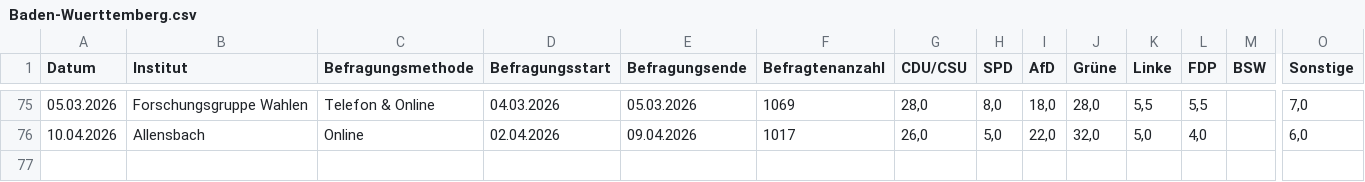
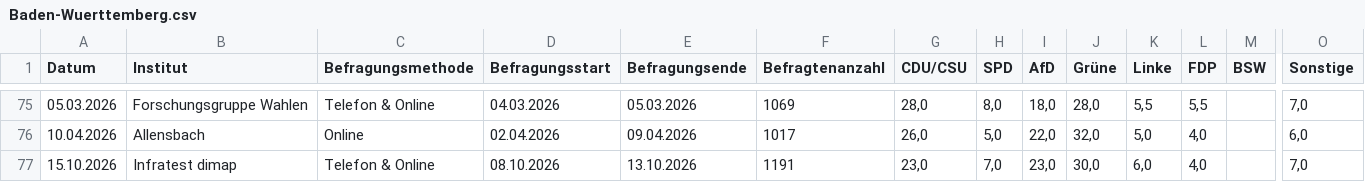
Before and after one commit to kanzlercheck/kanzlercheck.github.io, a CSV file: state_polls/Baden-Wuerttemberg.csv, drawn as a sheet; only a part is shown, gaps mark what is left out; rows hold the shown columns only; the diff names each change by its address in the sheet, - before the commit and + after, or states it on an @@ line.

```diff
--- a/state_polls/Baden-Wuerttemberg.csv
+++ b/state_polls/Baden-Wuerttemberg.csv
+row 77: 15.10.2026 | Infratest dimap | Telefon & Online | 08.10.2026 | 13.10.2026 | 1191 | 23,0 | 7,0 | 23,0 | 30,0 | 6,0 | 4,0 |  | 7,0
```
Also changed, not shown: data/germanpolls.csv, state_polls/Nordrhein-Westfalen.csv, 6 other files.
